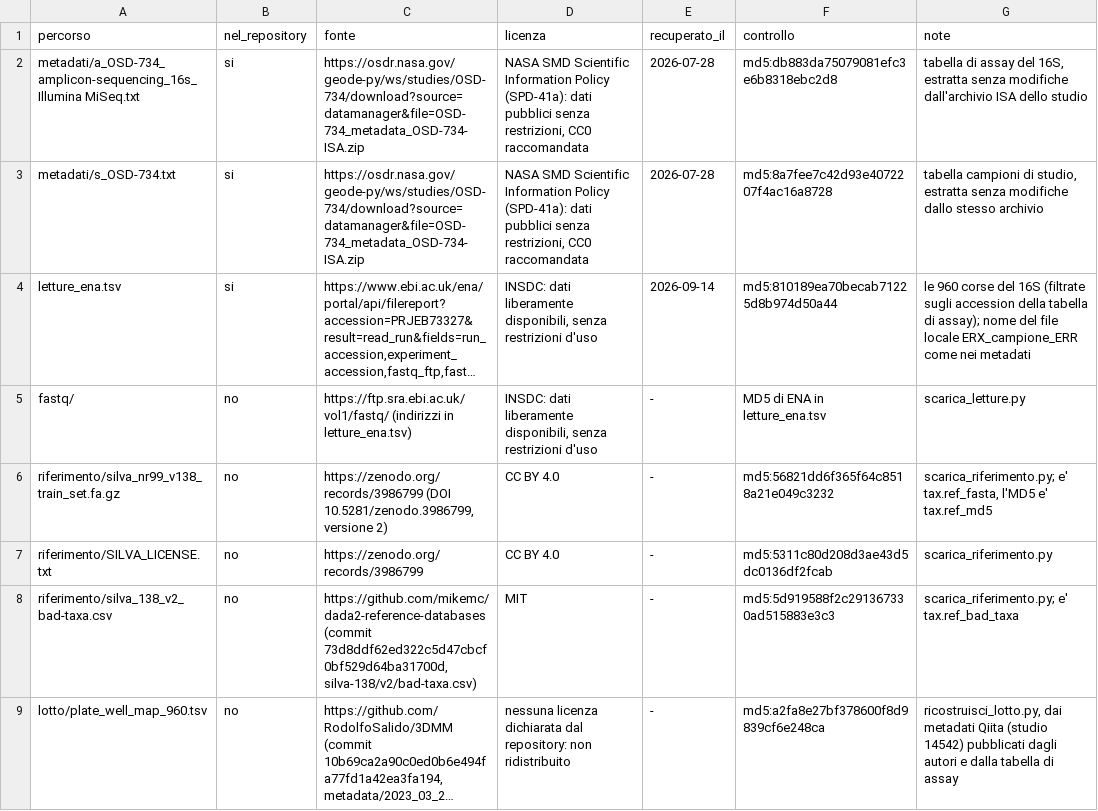
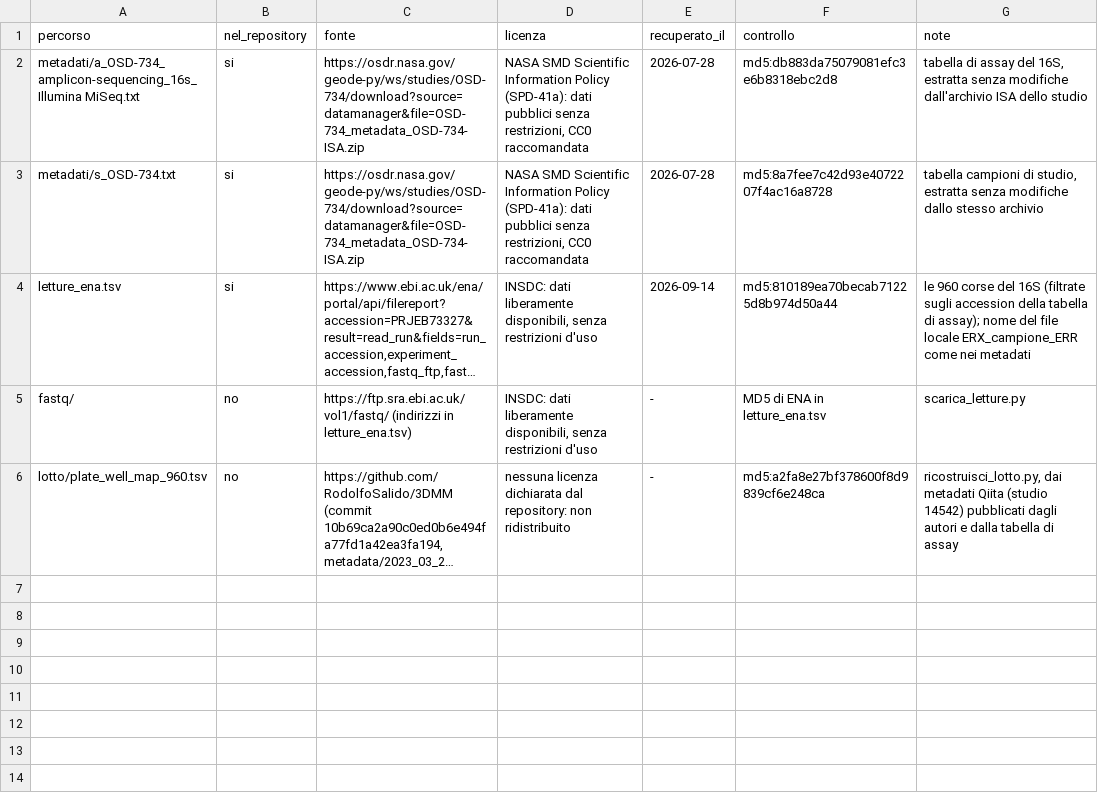
Before and after one commit to colasantoemanuele-cloud/pipeline-16s, a TSV file: dati/osd734/FONTI.tsv, drawn as a sheet; long unchanged cells end in …; the diff names each change by its address in the sheet, - before the commit and + after, or states it on an @@ line.

Commit message:
w29: riferimento tassonomico in una cartella comune ai dataset
Lo scarico di SILVA 138 e il modulo di scarico verificato escono da
dati/osd734/: lo script sta in dati/riferimento/ con le sue fonti e le sue
impronte, dati/scaricamento.py e' comune agli script dei dataset. Le
configurazioni di OSD-734 e di OSD-276 puntano a dati/riferimento/, cosi' la
configurazione di un dataset non dipende dalla cartella di un altro.

```diff
--- a/dati/osd734/FONTI.tsv
+++ b/dati/osd734/FONTI.tsv
-row 6: riferimento/silva_nr99_v138_train_set.fa.gz | no | https://zenodo.org/records/3986799 (DOI 10.5281/zenodo.3986799, versione 2) | CC BY 4.0 | - | md5:56821dd6f365f64c8518a21e049c3232 | scarica_riferimento.py; e' tax.ref_fasta, l'MD5 e' tax.ref_md5
-row 7: riferimento/SILVA_LICENSE.txt | no | https://zenodo.org/records/3986799 | CC BY 4.0 | - | md5:5311c80d208d3ae43d5dc0136df2fcab | scarica_riferimento.py
-row 8: riferimento/silva_138_v2_bad-taxa.csv | no | https://github.com/mikemc/dada2-reference-databases (commit 73d8ddf62ed322c5d47cbcf0bf529d64ba31700d, silva-138/v2/bad-taxa.csv) | MIT | - | md5:5d919588f2c291367330ad515883e3c3 | scarica_riferimento.py; e' tax.ref_bad_taxa
```
Also changed, not shown: 13 other files.
